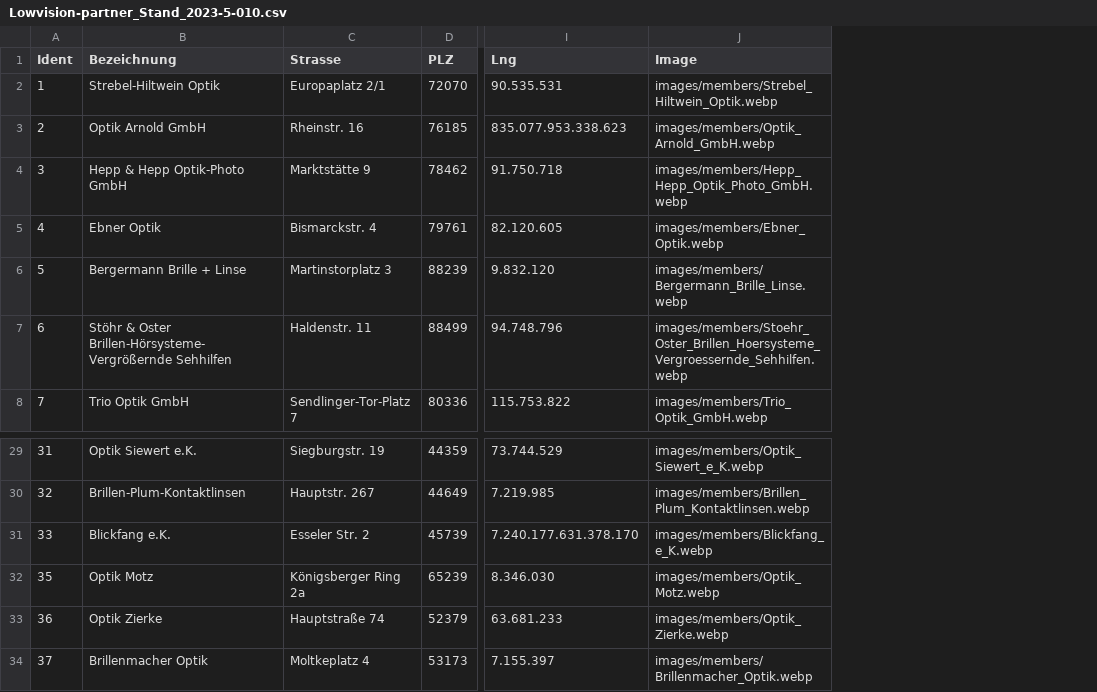
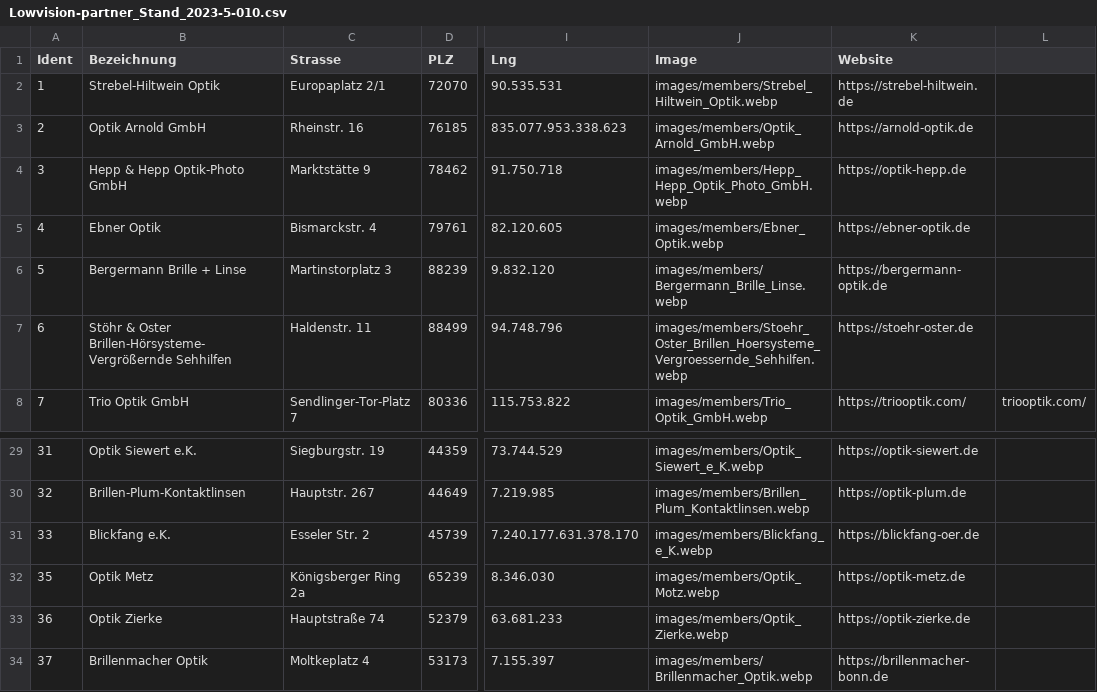
Before and after one commit to aran-to-eyes/LVK, a CSV file: public/data/Lowvision-partner_Stand_2023-5-010.csv, drawn as a sheet; only a part is shown, gaps mark what is left out; the diff names each change by its address in the sheet, - before the commit and + after, or states it on an @@ line.

Commit message:
new data

```diff
--- a/public/data/Lowvision-partner_Stand_2023-5-010.csv
+++ b/public/data/Lowvision-partner_Stand_2023-5-010.csv
+column K (Website), rows 2-8: https://strebel-hiltwein.de | https://arnold-optik.de | https://optik-hepp.de | https://ebner-optik.de | https://bergermann-optik.de | https://stoehr-oster.de | https://triooptik.com/; rows 29-34: https://optik-siewert.de | https://optik-plum.de | https://blickfang-oer.de | https://optik-metz.de | https://optik-zierke.de | https://brillenmacher-bonn.de
+column L, row 8: triooptik.com/
-B32 (Bezeichnung): Optik Motz
+B32 (Bezeichnung): Optik Metz
```
Also changed, not shown: 4 other files.
